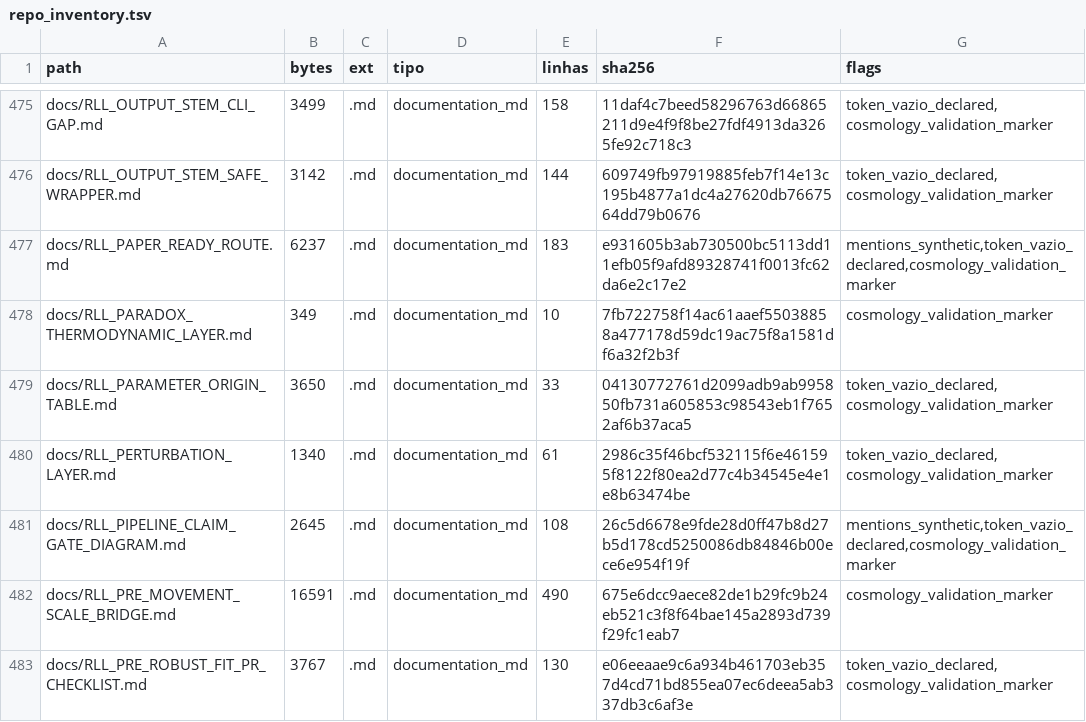
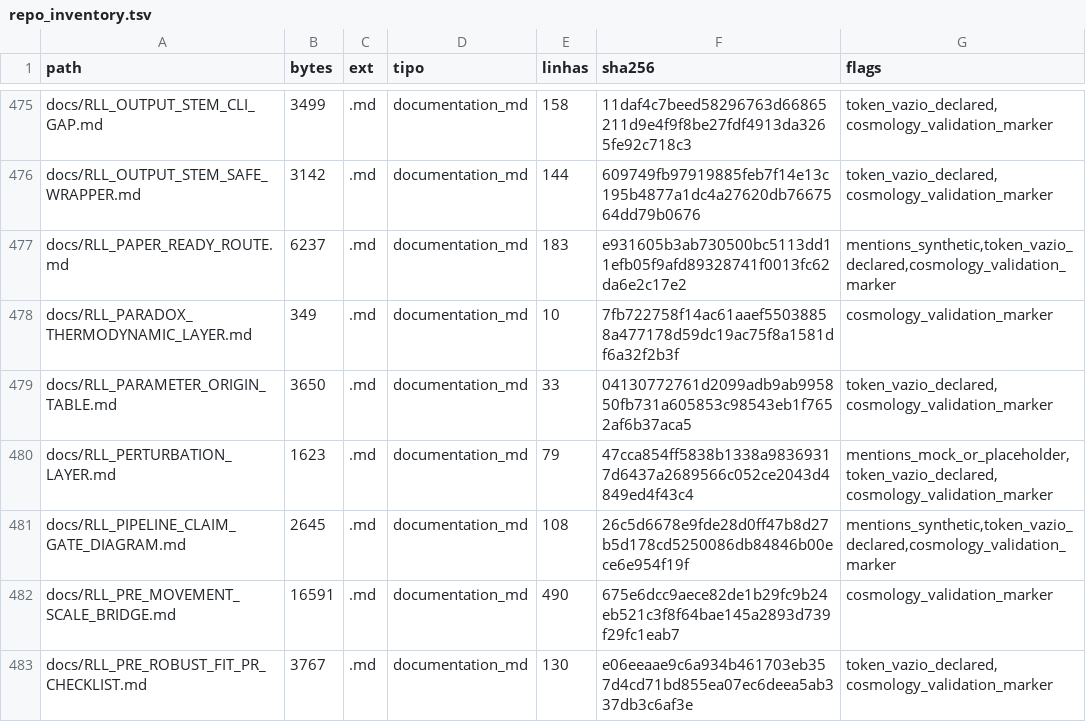
Before and after one commit to rafaelmeloreisnovo/relativity-living-light, a TSV file: data/results/repo_inventory.tsv, drawn as a sheet; only a part is shown, gaps mark what is left out.

```diff
--- a/data/results/repo_inventory.tsv
+++ b/data/results/repo_inventory.tsv
@@ -479,3 +479,3 @@ docs/RLL_PARADOX_THERMODYNAMIC_LAYER.md	349	.md	documentation_md	10	7fb722758f14
 docs/RLL_PARAMETER_ORIGIN_TABLE.md	3650	.md	documentation_md	33	04130772761d2099adb9ab995850fb731a605853c98543eb1f7652af6b37aca5	token_vazio_declared,cosmology_validation_marker
-docs/RLL_PERTURBATION_LAYER.md	1340	.md	documentation_md	61	2986c35f46bcf532115f6e461595f8122f80ea2d77c4b34545e4e1e8b63474be	token_vazio_declared,cosmology_validation_marker
+docs/RLL_PERTURBATION_LAYER.md	1623	.md	documentation_md	79	47cca854ff5838b1338a98369317d6437a2689566c052ce2043d4849ed4f43c4	mentions_mock_or_placeholder,token_vazio_declared,cosmology_validation_marker
 docs/RLL_PIPELINE_CLAIM_GATE_DIAGRAM.md	2645	.md	documentation_md	108	26c5d6678e9fde28d0ff47b8d27b5d178cd5250086db84846b00ece6e954f19f	mentions_synthetic,token_vazio_declared,cosmology_validation_marker
```
Also changed, not shown: 4 other files.
